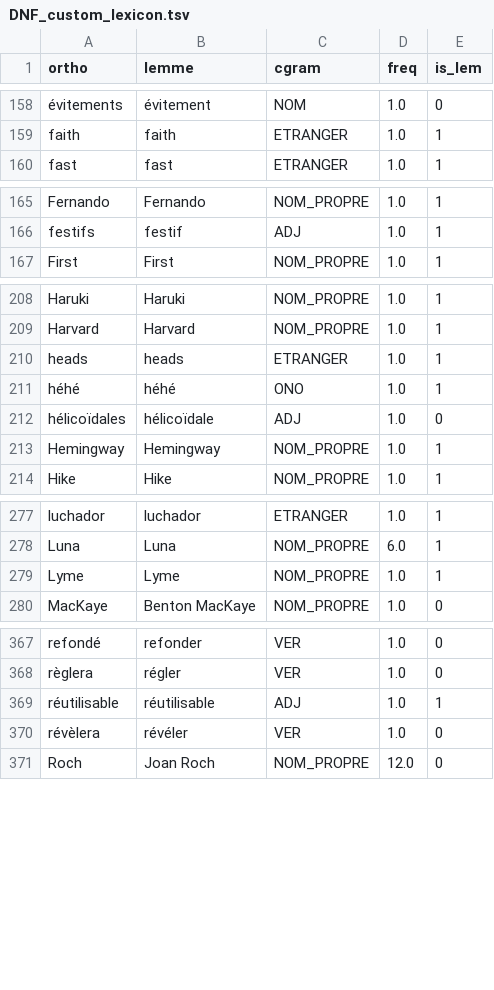
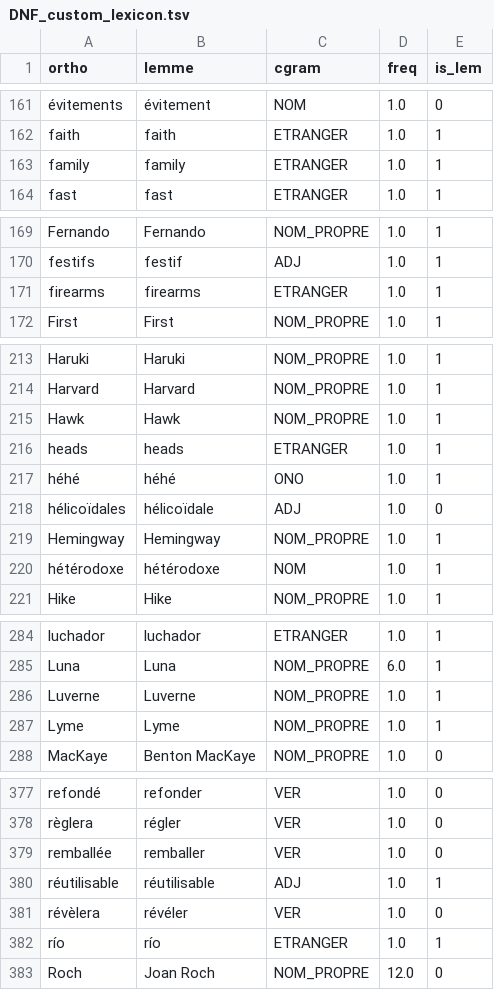
Before and after one commit to joanroch/french-repetition-checker, a TSV file: DNF_custom_lexicon.tsv, drawn as a sheet; only a part is shown, gaps mark what is left out; the diff covers the shown part only; the diff names each change by its address in the sheet, - before the commit and + after, or states it on an @@ line.

```diff
--- a/DNF_custom_lexicon.tsv
+++ b/DNF_custom_lexicon.tsv
+row 163: family | family | ETRANGER | 1.0 | 1
+row 171: firearms | firearms | ETRANGER | 1.0 | 1
+row 215: Hawk | Hawk | NOM_PROPRE | 1.0 | 1
+row 220: hétérodoxe | hétérodoxe | NOM | 1.0 | 1
+row 286: Luverne | Luverne | NOM_PROPRE | 1.0 | 1
+row 379: remballée | remballer | VER | 1.0 | 0
+row 382: río | río | ETRANGER | 1.0 | 1
```
Also changed, not shown: 15 added rows and 1 removed row elsewhere in this file, 1 other file.
